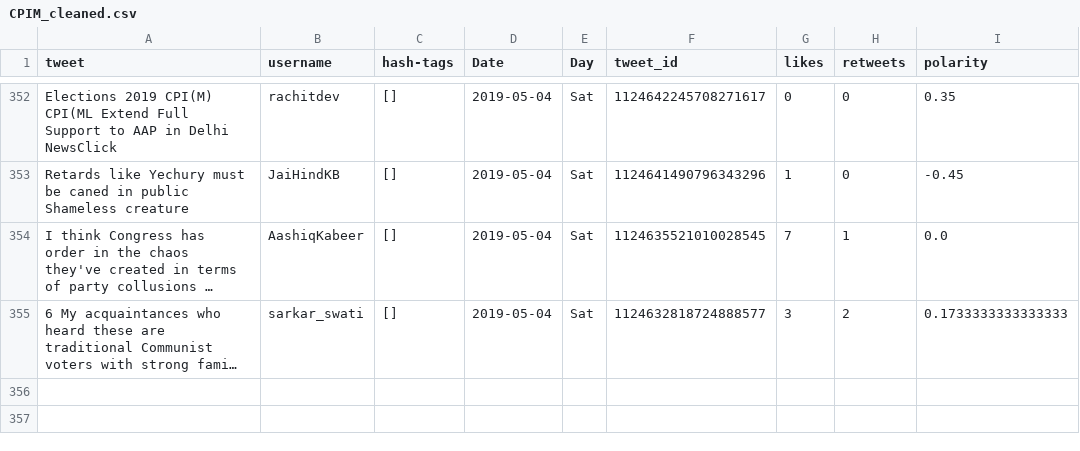
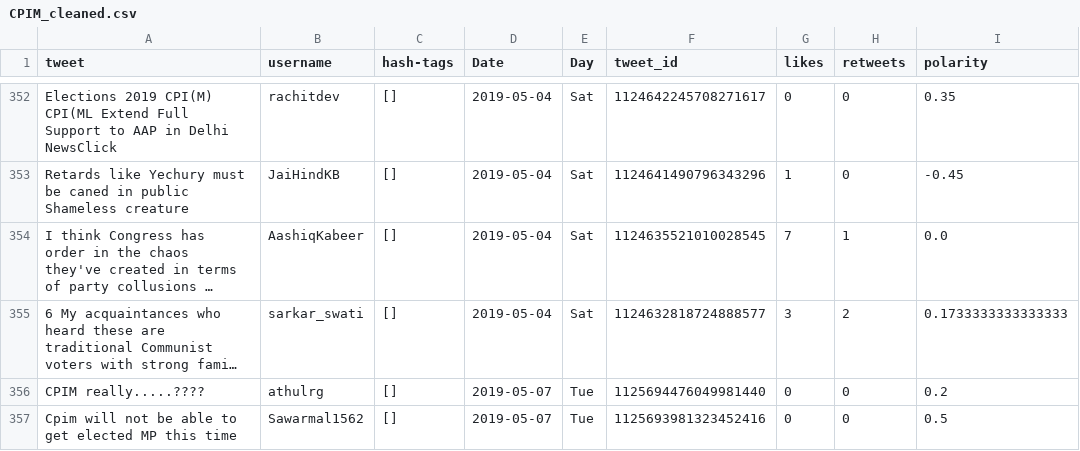
Before and after one commit to itsDevhere/DataRepo, a CSV file: CPIM_cleaned.csv, drawn as a sheet; only a part is shown, gaps mark what is left out; long unchanged cells end in …; the diff names each change by its address in the sheet, - before the commit and + after, or states it on an @@ line.

```diff
--- a/CPIM_cleaned.csv
+++ b/CPIM_cleaned.csv
+row 356: CPIM really.....???? | athulrg | [] | 2019-05-07 | Tue | 1125694476049981440 | 0 | 0 | 0.2
+row 357: Cpim will not be able to get elected MP this time | Sawarmal1562 | [] | 2019-05-07 | Tue | 1125693981323452416 | 0 | 0 | 0.5
```
Also changed, not shown: BSP_cleaned.csv, RJD_cleaned.csv, 5 other files.
